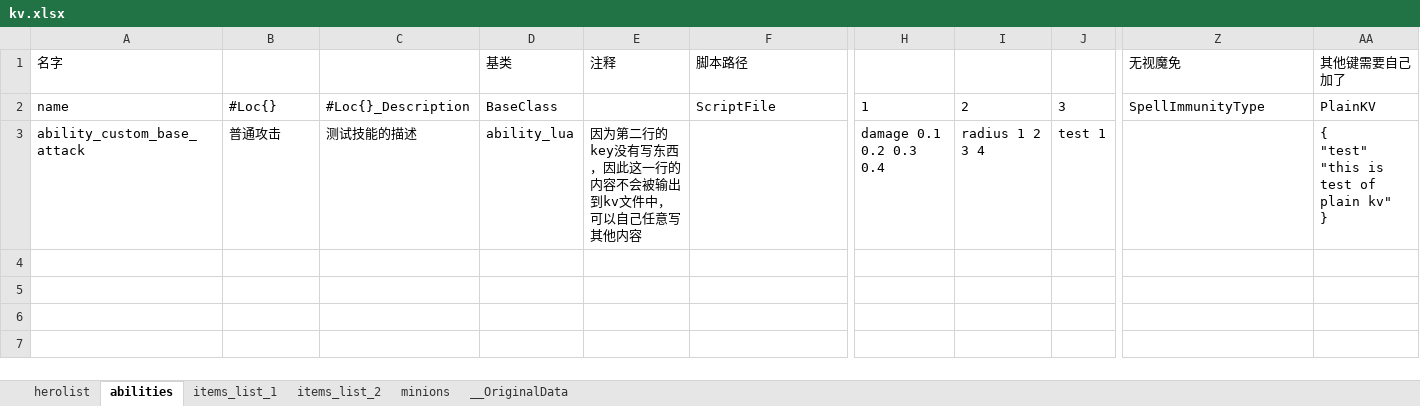
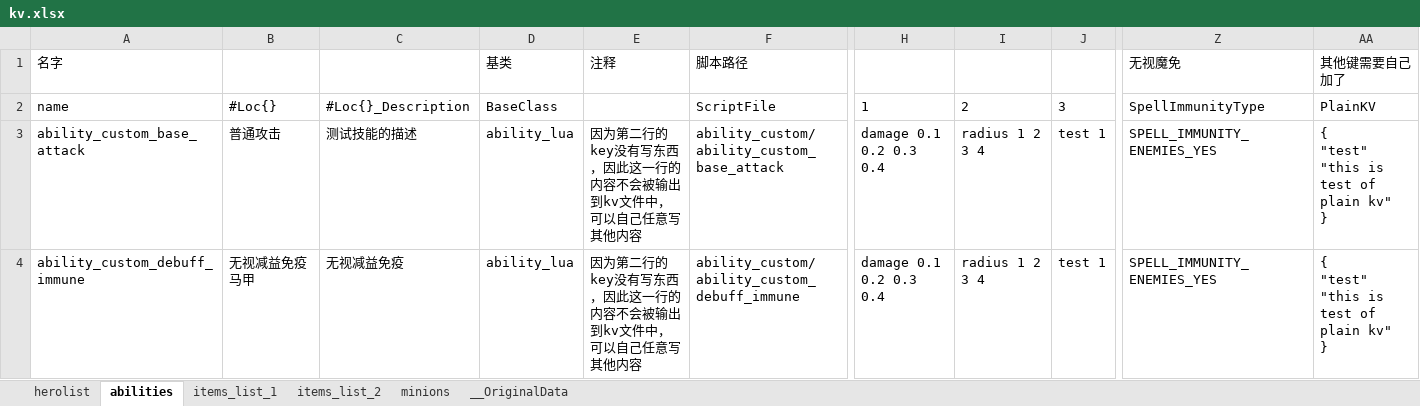
Before and after one commit to 757723503/imba, an Excel workbook: excels/kv.xlsx, sheet abilities, drawn as a sheet; only a part is shown, gaps mark what is left out; values as stored, in another font and other column widths than the file's, no borders; rows hold the shown columns only; ↵ is a line break in a cell; the diff names each change by its address in the sheet, - before the commit and + after, or states it on an @@ line.

```diff
--- a/excels/kv.xlsx (sheet abilities)
+++ b/excels/kv.xlsx (sheet abilities)
-F3: (empty)
+F3: ability_custom/ability_custom_base_attack
-Z3: (empty)
+Z3: SPELL_IMMUNITY_ENEMIES_YES
+row 4: ability_custom_debuff_immune | 无视减益免疫马甲 | 无视减益免疫 | ability_lua | 因为第二行的key没有写东西，因此这一行的内容不会被输出到kv文件中，可以自己任意写其他内容 | ability_custom/ability_custom_debuff_immune | damage 0.1 0.2 0.3 0.4 | radius 1 2 3 4 | test 1 | SPELL_IMMUNITY_ENEMIES_YES | { ↵ "test" "this is test of plain kv" ↵ }
```
Also changed, not shown: 16 other files.
